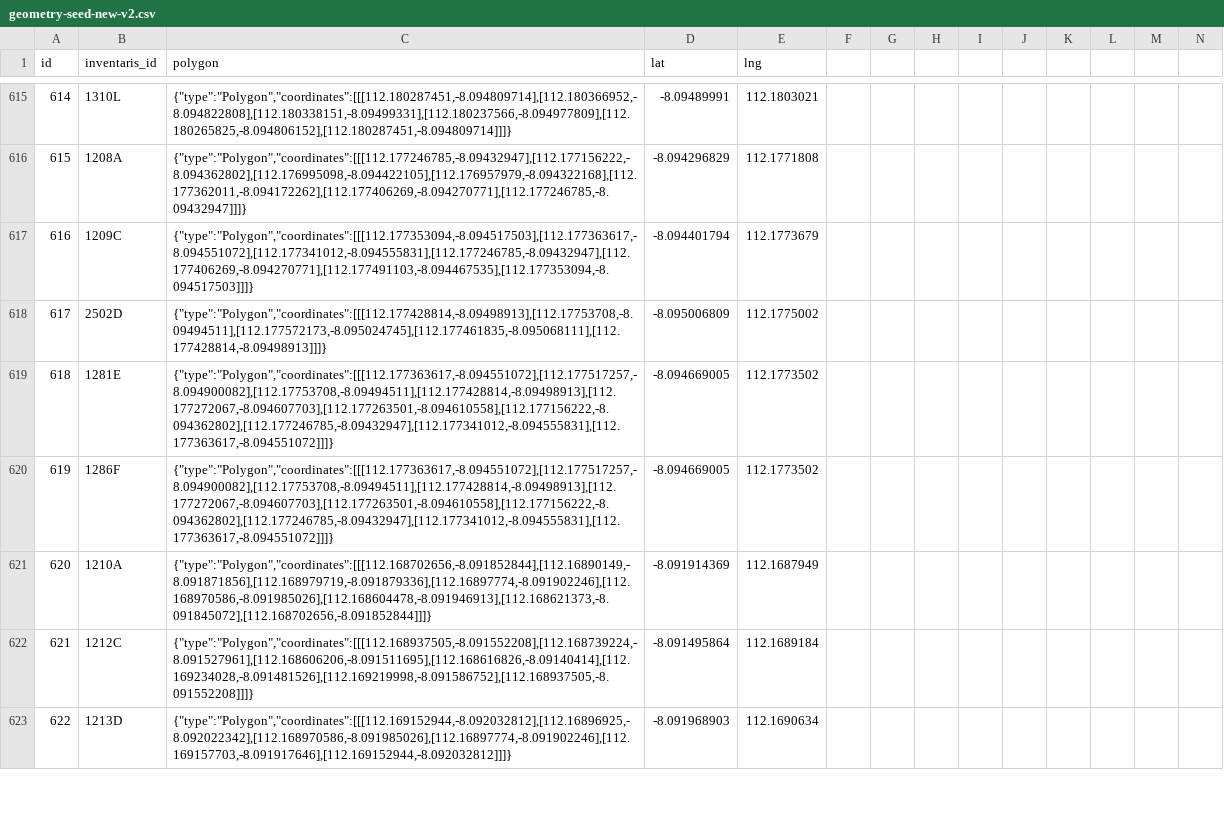
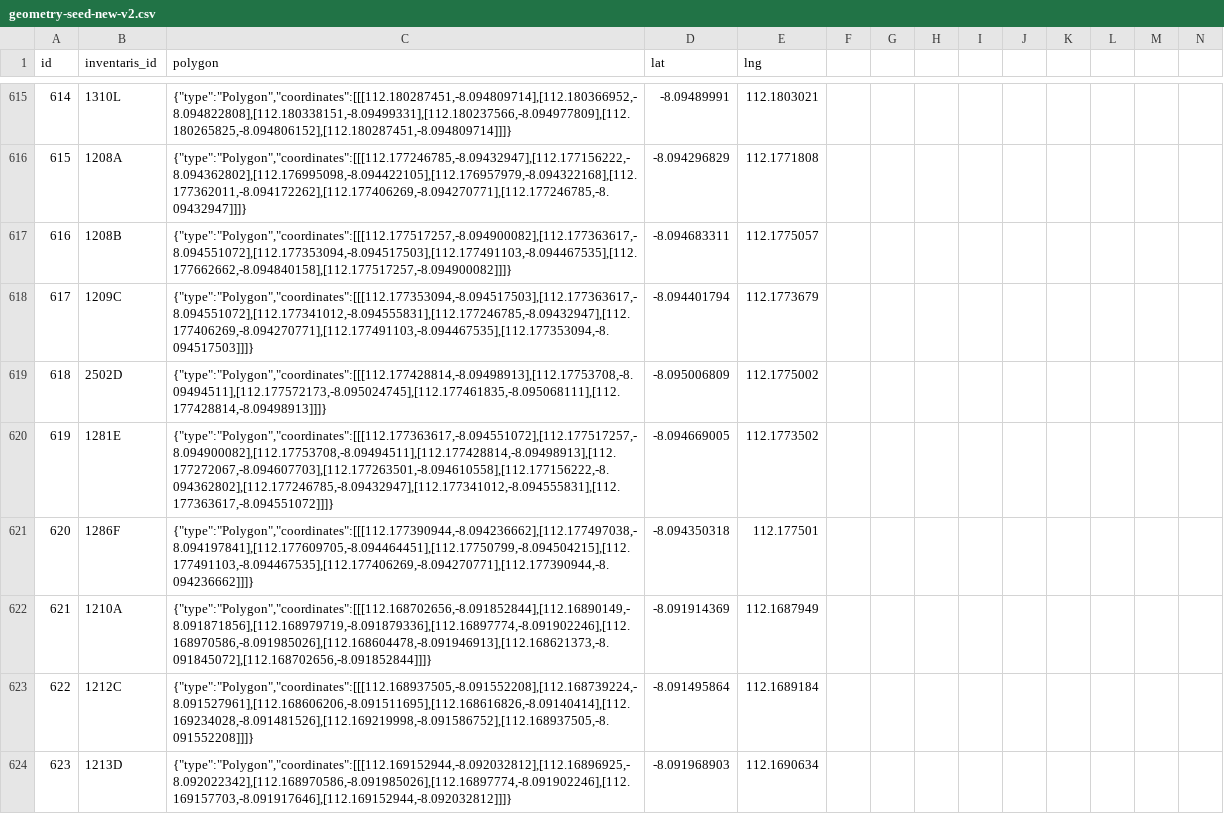
Before and after one commit to rizHarism/gis-bpkad, a CSV file: database/data/geometry-seed-new-v2.csv, drawn as a sheet; only a part is shown, gaps mark what is left out; addresses are those after the commit; rows hold the shown columns only; the diff names each change by its address in the sheet, - before the commit and + after, or states it on an @@ line.

```diff
--- a/database/data/geometry-seed-new-v2.csv
+++ b/database/data/geometry-seed-new-v2.csv
+row 617: 616 | 1208B | {"type":"Polygon","coordinates":[[[112.177517257,-8.094900082],[112.177363617,-8.094551072],[112.177353094,-8.094517503],[112.177491103,-8.094467535],[112.177662662,-8.094840158],[112.177517257,-8.094900082]]]} | -8.094683311 | 112.1775057
@@ column A (id) renumbered from row 618 down @@
-C621 (polygon): {"type":"Polygon","coordinates":[[[112.177363617,-8.094551072],[112.177517257,-8.094900082],[112.17753708,-8.09494511],[112.177428814,-8.09498913],[112.177272067,-8.094607703],[112.177263501,-8.094610558],[112.177156222,-8.094362802],[112.177246785,-8.09432947],[112.177341012,-8.094555831],[112.177363617,-8.094551072]]]}
+C621 (polygon): {"type":"Polygon","coordinates":[[[112.177390944,-8.094236662],[112.177497038,-8.094197841],[112.177609705,-8.094464451],[112.17750799,-8.094504215],[112.177491103,-8.094467535],[112.177406269,-8.094270771],[112.177390944,-8.094236662]]]}
-D621 (lat): -8.094669005
+D621 (lat): -8.094350318
-E621 (lng): 112.1773502
+E621 (lng): 112.177501
```
Also changed, not shown: database/data/inventaris_c_new.csv, 10 other files.
